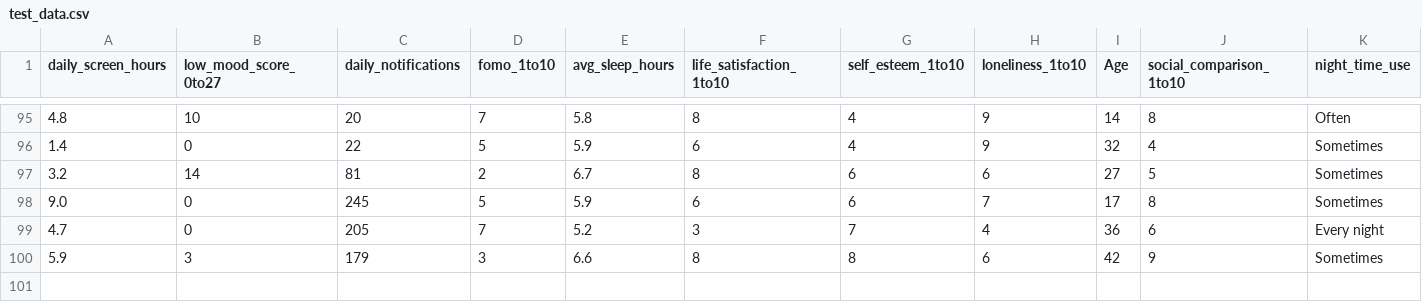
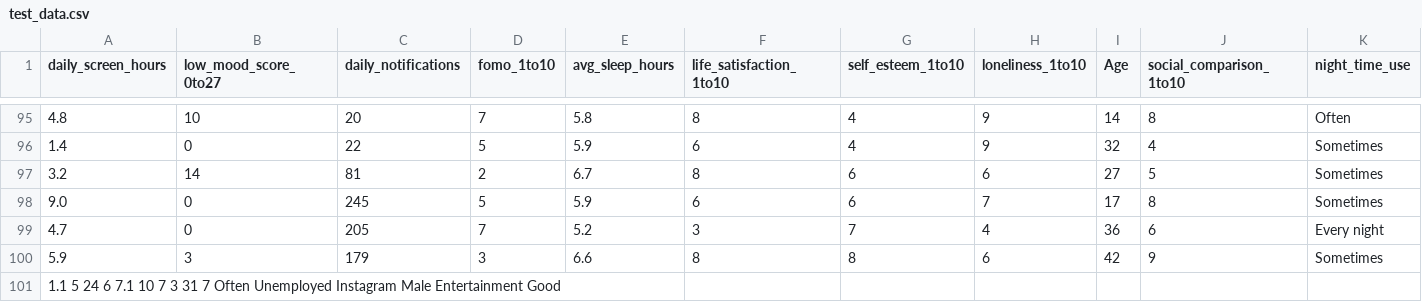
Before and after one commit to 2026ak05324/wellbeing-band-classifier, a CSV file: test_data.csv, drawn as a sheet; only a part is shown, gaps mark what is left out; rows hold the shown columns only; the diff names each change by its address in the sheet, - before the commit and + after, or states it on an @@ line.

Commit message:
Add new entry to test_data.csv
Added a new data entry for an unemployed male user.

```diff
--- a/test_data.csv
+++ b/test_data.csv
+row 101: 1.1 5 24 6 7.1 10 7 3 31 7 Often Unemployed Instagram Male Entertainment Good
```
